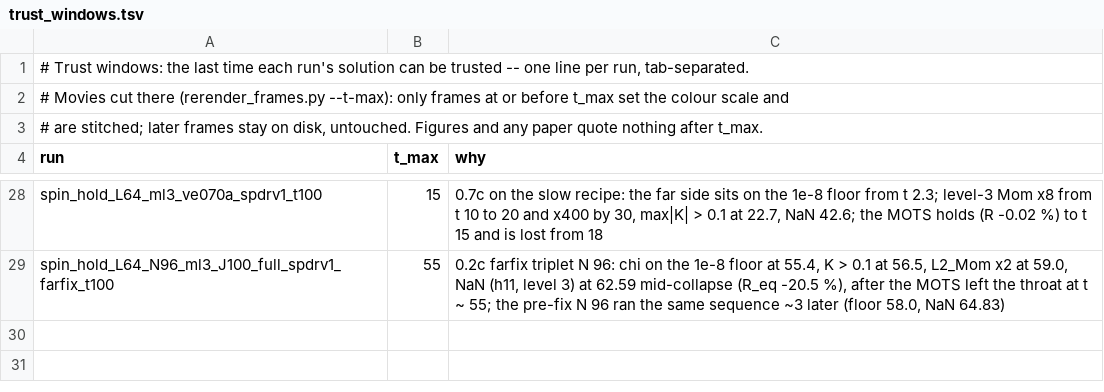
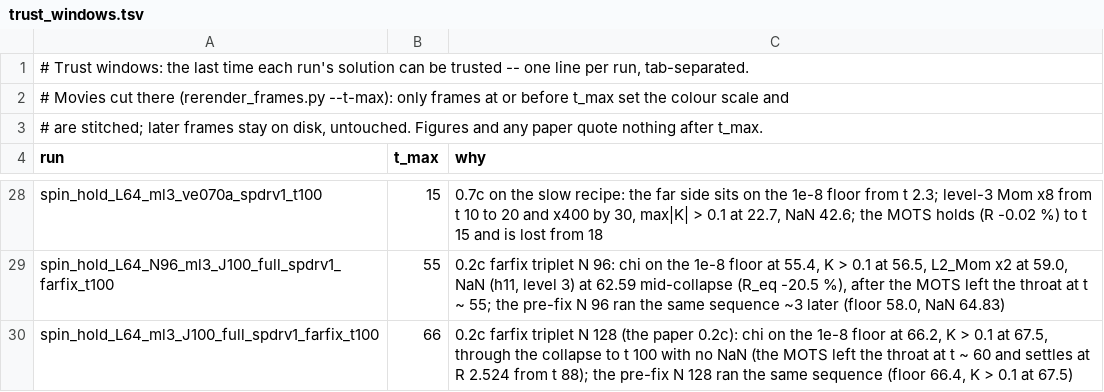
Before and after one commit to Nikchik-coder/GRTeclyn, a TSV file: results/spinningwormhole/trust_windows.tsv, drawn as a sheet; only a part is shown, gaps mark what is left out.

```diff
--- a/results/spinningwormhole/trust_windows.tsv
+++ b/results/spinningwormhole/trust_windows.tsv
@@ -29 +29,2 @@ spin_hold_L64_ml3_ve070a_spdrv1_t100	15	0.7c on the slow recipe: the far side si
 spin_hold_L64_N96_ml3_J100_full_spdrv1_farfix_t100	55	0.2c farfix triplet N 96: chi on the 1e-8 floor at 55.4, K > 0.1 at 56.5, L2_Mom x2 at 59.0, NaN (h11, level 3) at 62.59 mid-collapse (R_eq -20.5 %), after the MOTS left the throat at t ~ 55; the pre-fix N 96 ran the same sequence ~3 later (floor 58.0, NaN 64.83)
+spin_hold_L64_ml3_J100_full_spdrv1_farfix_t100	66	0.2c farfix triplet N 128 (the paper 0.2c): chi on the 1e-8 floor at 66.2, K > 0.1 at 67.5, through the collapse to t 100 with no NaN (the MOTS left the throat at t ~ 60 and settles at R 2.524 from t 88); the pre-fix N 128 ran the same sequence (floor 66.4, K > 0.1 at 67.5)
```
Also changed, not shown: results/spinningwormhole/runs_registry.tsv, 18 other files.
